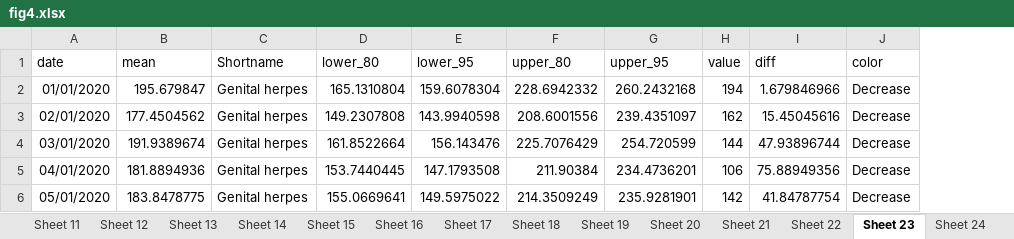
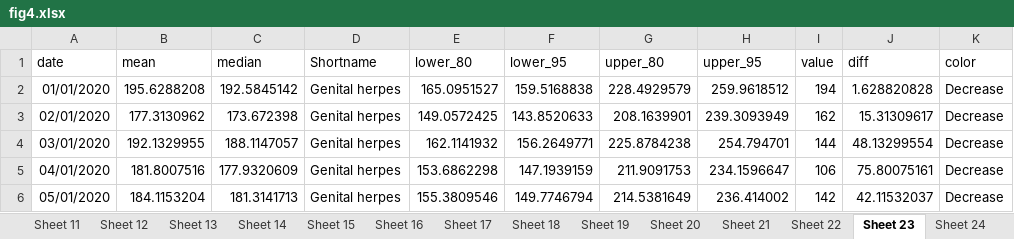
Before and after one commit to xmusphlkg/ID_TH, an Excel workbook: Outcome/Publish/figure_data/fig4.xlsx, sheet Sheet 23, drawn as a sheet; only a part is shown; values as stored, in another font and other column widths than the file's, no borders; addresses are those after the commit; the diff covers the shown part only; the diff names each change by its address in the sheet, - before the commit and + after, or states it on an @@ line.

Commit message:
Add median column to forecast CSV files
Inserted a 'median' column into the forecasts in Amebiasis.csv and CA.csv, updating all rows to include median values alongside mean and other statistics. This change supports more robust statistical reporting in the forecast outputs.

```diff
--- a/Outcome/Publish/figure_data/fig4.xlsx (sheet Sheet 23)
+++ b/Outcome/Publish/figure_data/fig4.xlsx (sheet Sheet 23)
+column C (median), rows 2-6: 192.5845142 | 173.672398 | 188.1147057 | 177.9320609 | 181.3141713
-B2 (mean): 195.679847
+B2 (mean): 195.6288208
-E2 (lower_80): 165.1310804
+E2 (lower_80): 165.0951527
-F2 (lower_95): 159.6078304
+F2 (lower_95): 159.5168838
-G2 (upper_80): 228.6942332
+G2 (upper_80): 228.4929579
-H2 (upper_95): 260.2432168
+H2 (upper_95): 259.9618512
-J2 (diff): 1.679846966
+J2 (diff): 1.628820828
-B3 (mean): 177.4504562
+B3 (mean): 177.3130962
-E3 (lower_80): 149.2307808
+E3 (lower_80): 149.0572425
-F3 (lower_95): 143.9940598
+F3 (lower_95): 143.8520633
-G3 (upper_80): 208.6001556
+G3 (upper_80): 208.1639901
-H3 (upper_95): 239.4351097
+H3 (upper_95): 239.3093949
-J3 (diff): 15.45045616
+J3 (diff): 15.31309617
-B4 (mean): 191.9389674
+B4 (mean): 192.1329955
-E4 (lower_80): 161.8522664
+E4 (lower_80): 162.1141932
-F4 (lower_95): 156.143476
+F4 (lower_95): 156.2649771
-G4 (upper_80): 225.7076429
+G4 (upper_80): 225.8784238
-H4 (upper_95): 254.720599
+H4 (upper_95): 254.794701
-J4 (diff): 47.93896744
+J4 (diff): 48.13299554
-B5 (mean): 181.8894936
+B5 (mean): 181.8007516
-E5 (lower_80): 153.7440445
+E5 (lower_80): 153.6862298
-F5 (lower_95): 147.1793508
+F5 (lower_95): 147.1939159
-G5 (upper_80): 211.90384
+G5 (upper_80): 211.9091753
-H5 (upper_95): 234.4736201
+H5 (upper_95): 234.1596647
-J5 (diff): 75.88949356
+J5 (diff): 75.80075161
-B6 (mean): 183.8478775
+B6 (mean): 184.1153204
-E6 (lower_80): 155.0669641
+E6 (lower_80): 155.3809546
-F6 (lower_95): 149.5975022
+F6 (lower_95): 149.7746794
-G6 (upper_80): 214.3509249
+G6 (upper_80): 214.5381649
-H6 (upper_95): 235.9281901
+H6 (upper_95): 236.414002
-J6 (diff): 41.84787754
+J6 (diff): 42.11532037
```
Also changed, not shown: 331 edited cells elsewhere in this sheet, sheet Sheet 14, sheet Sheet 21, sheet Sheet 18, sheet Sheet 17, sheet Sheet 24, sheet Sheet 11, 17 more sheets, 28 other files.
